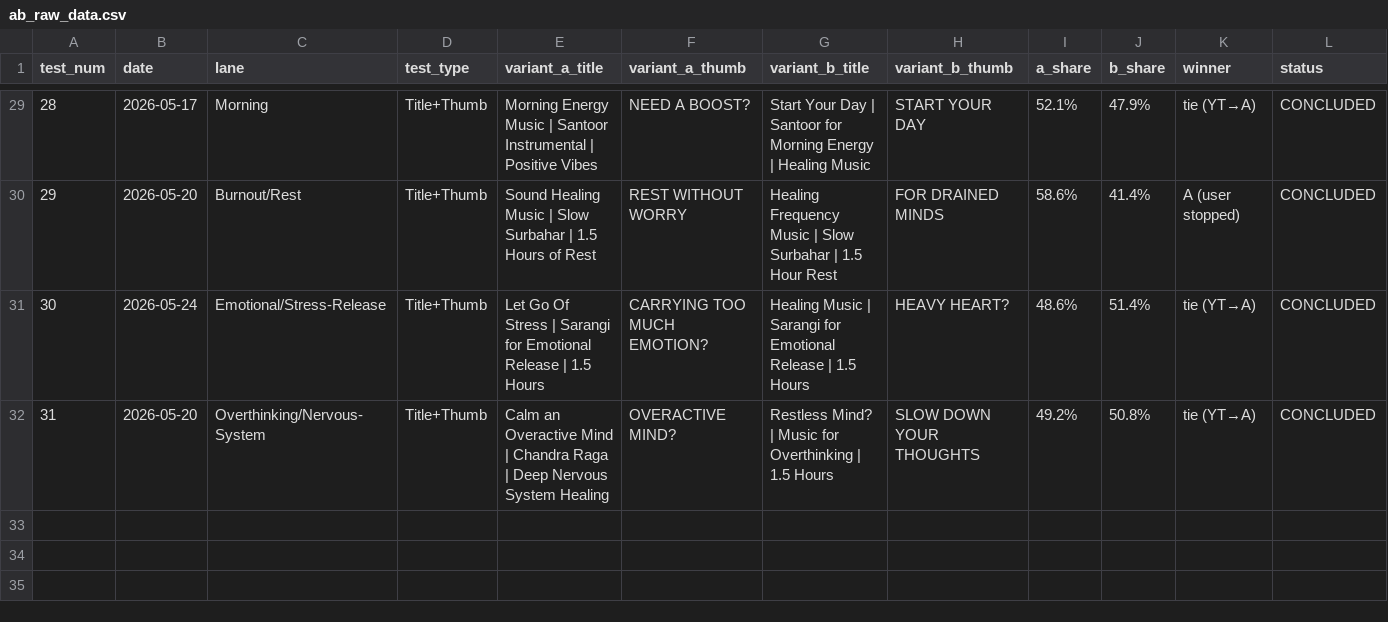
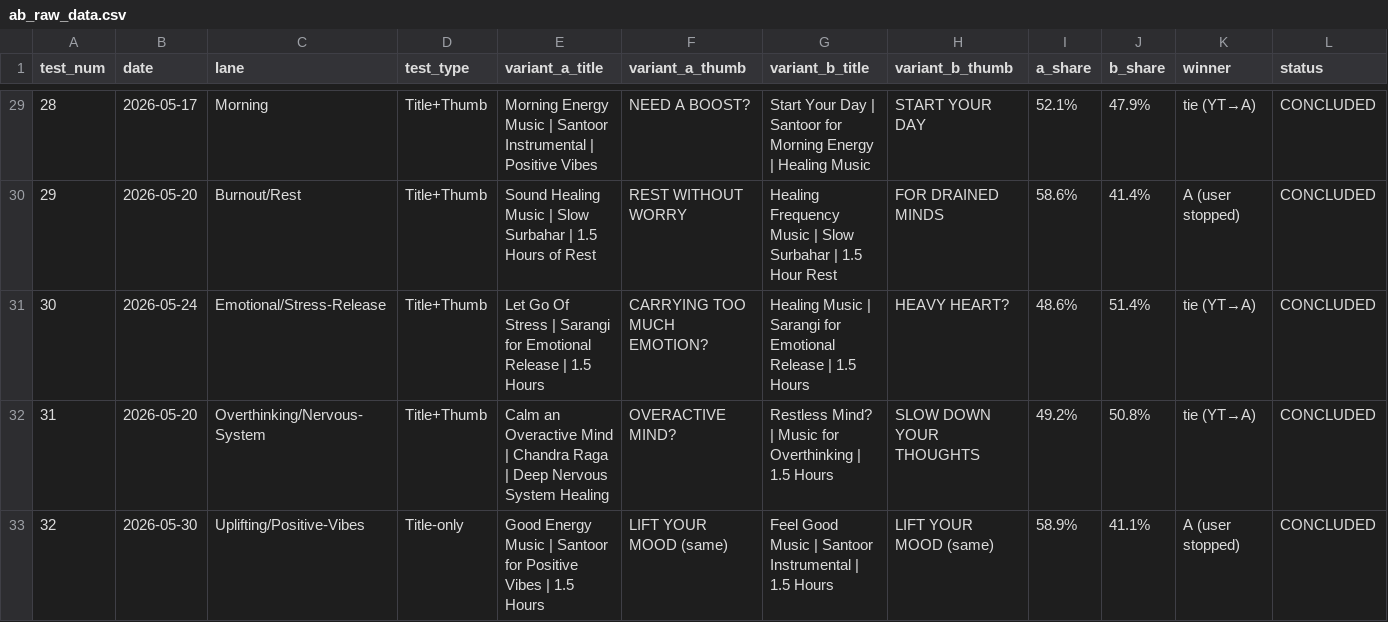
Before and after one commit to vini0894/raga-focus-dashboard, a CSV file: data/ab_raw_data.csv, drawn as a sheet; only a part is shown, gaps mark what is left out; rows hold the shown columns only; the diff names each change by its address in the sheet, - before the commit and + after, or states it on an @@ line.

```diff
--- a/data/ab_raw_data.csv
+++ b/data/ab_raw_data.csv
+row 33: 32 | 2026-05-30 | Uplifting/Positive-Vibes | Title-only | Good Energy Music | Santoor for Positive Vibes | 1.5 Hours | LIFT YOUR MOOD (same) | Feel Good Music | Santoor Instrumental | 1.5 Hours | LIFT YOUR MOOD (same) | 58.9% | 41.1% | A (user stopped) | CONCLUDED
```
Also changed, not shown: data/ab_results.csv, 2 other files.
